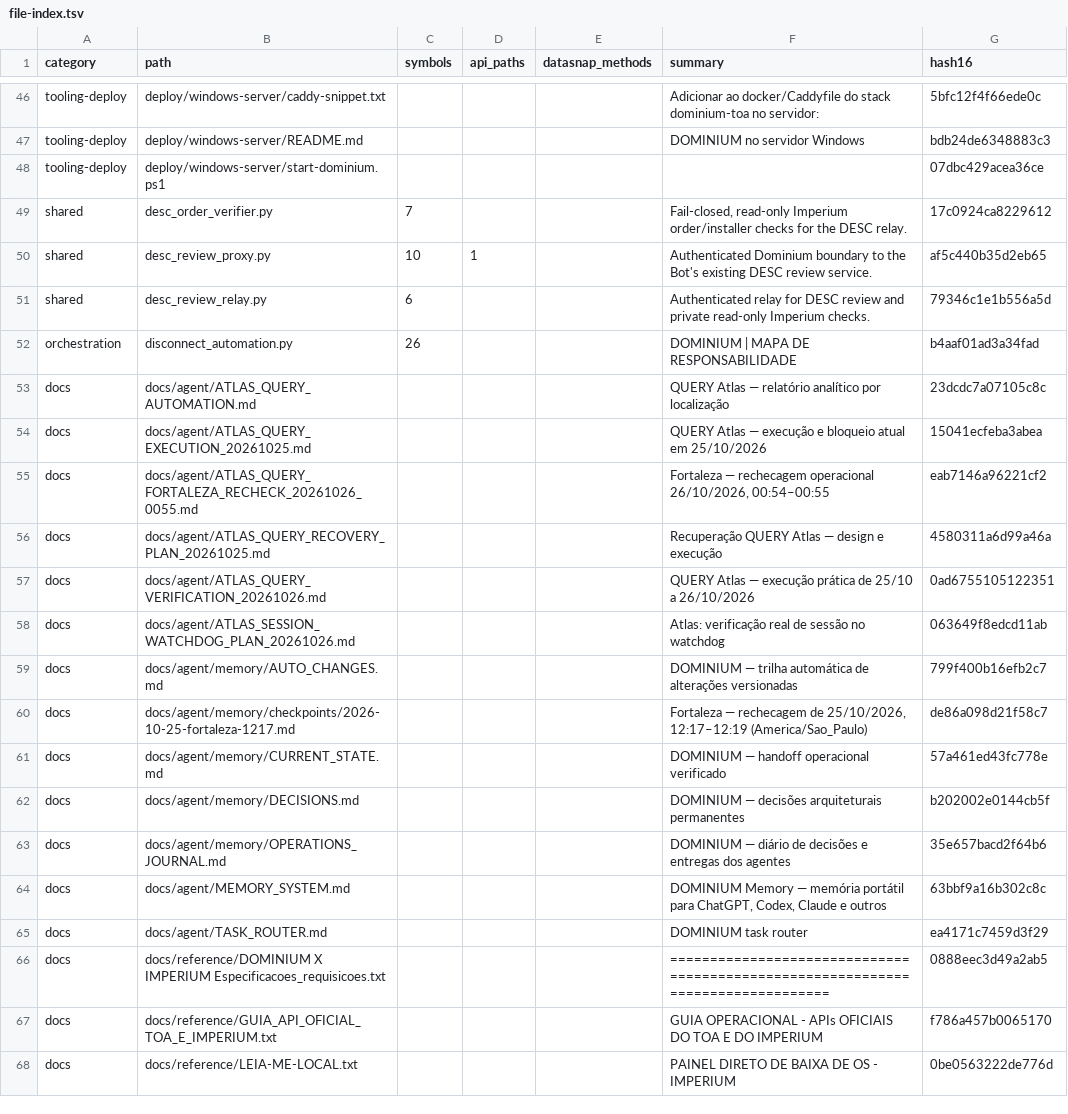
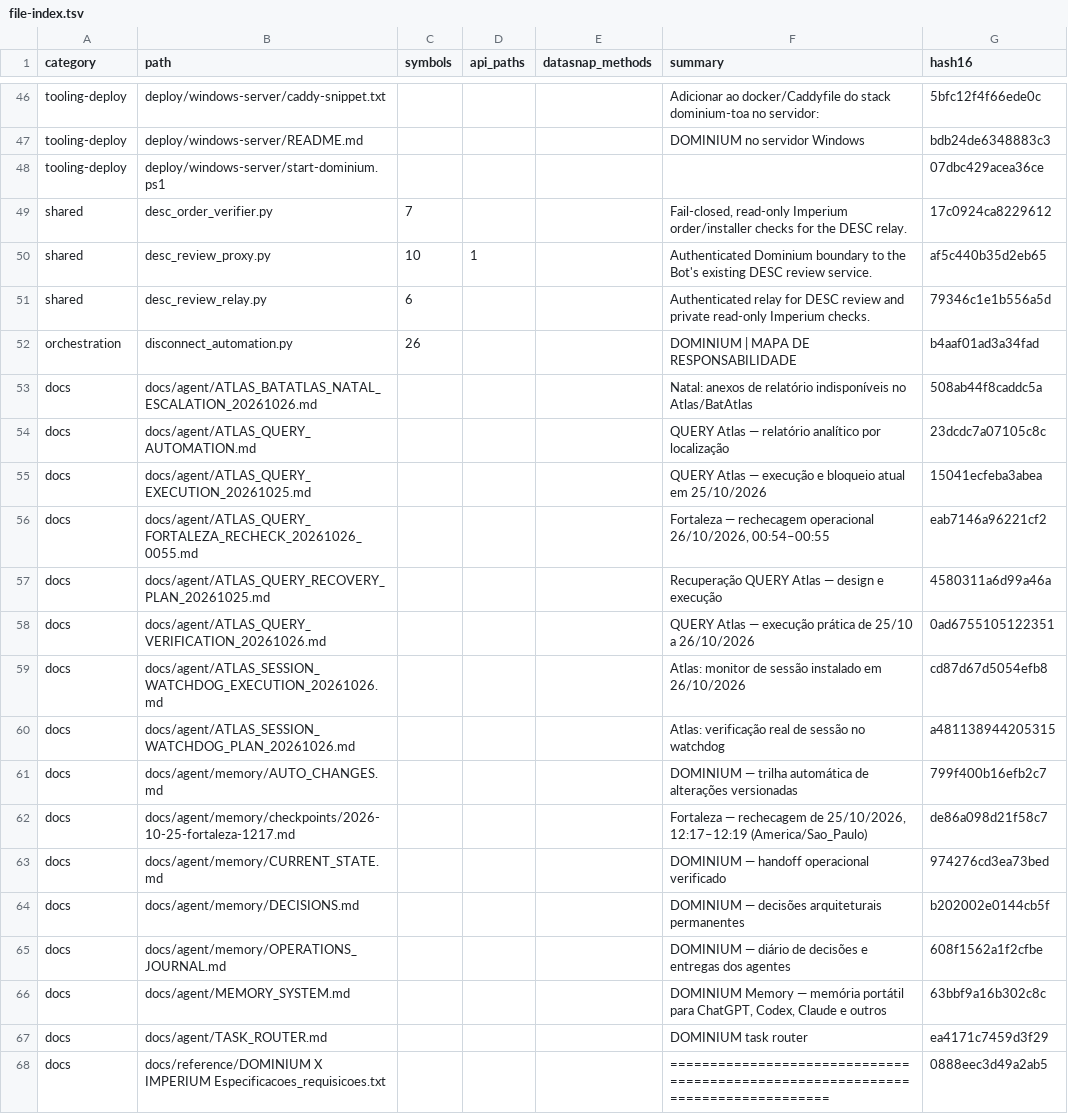
Before and after one commit to clarotechnet/dominium, a TSV file: .dominium/file-index.tsv, drawn as a sheet; only a part is shown, gaps mark what is left out; the shorter side is filled out with more unchanged rows.

Commit message:
docs(agent): verify scheduled Atlas session proof and Natal escalation [skip deploy]

```diff
--- a/.dominium/file-index.tsv
+++ b/.dominium/file-index.tsv
@@ -52,2 +52,3 @@ shared	desc_review_relay.py	6			Authenticated relay for DESC review and private
 orchestration	disconnect_automation.py	26			DOMINIUM | MAPA DE RESPONSABILIDADE	b4aaf01ad3a34fad
+docs	docs/agent/ATLAS_BATATLAS_NATAL_ESCALATION_20261026.md				Natal: anexos de relatório indisponíveis no Atlas/BatAtlas	508ab44f8caddc5a
 docs	docs/agent/ATLAS_QUERY_AUTOMATION.md				QUERY Atlas — relatório analítico por localização	23dcdc7a07105c8c
@@ -57,8 +58,9 @@ docs	docs/agent/ATLAS_QUERY_RECOVERY_PLAN_20261025.md				Recuperação QUERY Atl
 docs	docs/agent/ATLAS_QUERY_VERIFICATION_20261026.md				QUERY Atlas — execução prática de 25/10 a 26/10/2026	0ad6755105122351
-docs	docs/agent/ATLAS_SESSION_WATCHDOG_PLAN_20261026.md				Atlas: verificação real de sessão no watchdog	063649f8edcd11ab
+docs	docs/agent/ATLAS_SESSION_WATCHDOG_EXECUTION_20261026.md				Atlas: monitor de sessão instalado em 26/10/2026	cd87d67d5054efb8
+docs	docs/agent/ATLAS_SESSION_WATCHDOG_PLAN_20261026.md				Atlas: verificação real de sessão no watchdog	a481138944205315
 docs	docs/agent/memory/AUTO_CHANGES.md				DOMINIUM — trilha automática de alterações versionadas	799f400b16efb2c7
 docs	docs/agent/memory/checkpoints/2026-10-25-fortaleza-1217.md				Fortaleza — rechecagem de 25/10/2026, 12:17–12:19 (America/Sao_Paulo)	de86a098d21f58c7
-docs	docs/agent/memory/CURRENT_STATE.md				DOMINIUM — handoff operacional verificado	57a461ed43fc778e
+docs	docs/agent/memory/CURRENT_STATE.md				DOMINIUM — handoff operacional verificado	974276cd3ea73bed
 docs	docs/agent/memory/DECISIONS.md				DOMINIUM — decisões arquiteturais permanentes	b202002e0144cb5f
-docs	docs/agent/memory/OPERATIONS_JOURNAL.md				DOMINIUM — diário de decisões e entregas dos agentes	35e657bacd2f64b6
+docs	docs/agent/memory/OPERATIONS_JOURNAL.md				DOMINIUM — diário de decisões e entregas dos agentes	608f1562a1f2cfbe
 docs	docs/agent/MEMORY_SYSTEM.md				DOMINIUM Memory — memória portátil para ChatGPT, Codex, Claude e outros	63bbf9a16b302c8c
```
Also changed, not shown: 7 other files.
